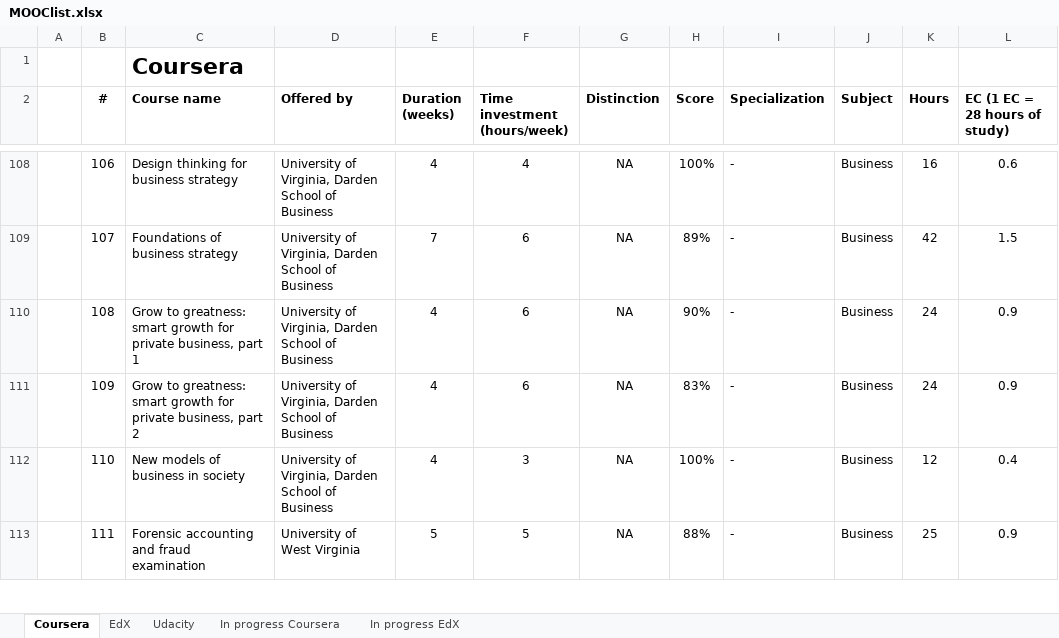
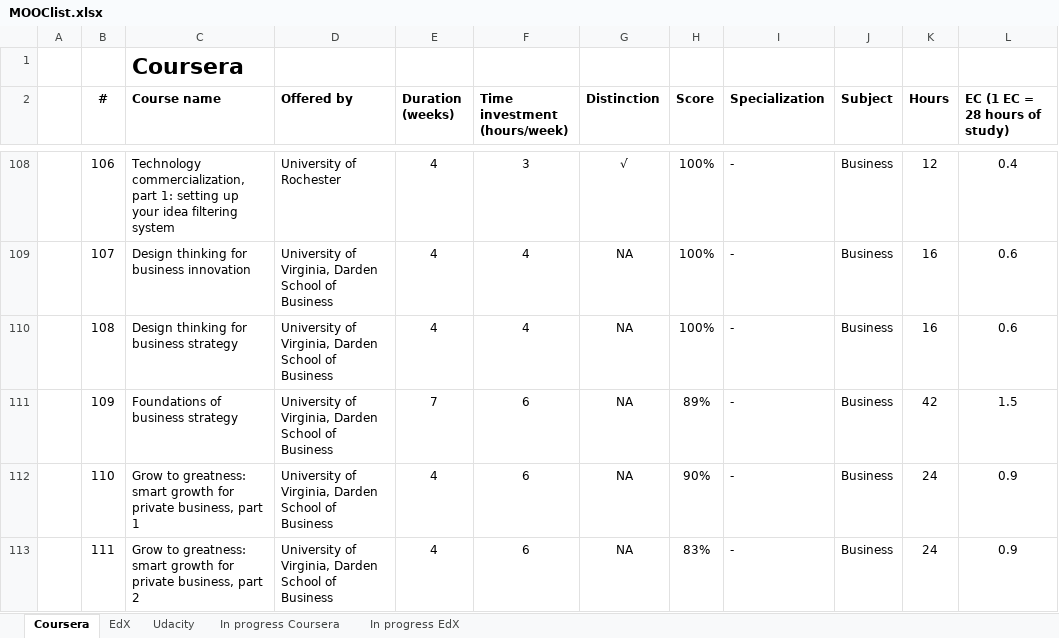
Before and after one commit to JorisSchut/MOOC-portfolio, an Excel workbook: MOOClist.xlsx, sheet Coursera, drawn as a sheet; only a part is shown, gaps mark what is left out; values as stored, in another font and other column widths than the file's, no borders; the diff covers the shown part only; the diff names each change by its address in the sheet, - before the commit and + after, or states it on an @@ line.

```diff
--- a/MOOClist.xlsx (sheet Coursera)
+++ b/MOOClist.xlsx (sheet Coursera)
-C108 (Course name): Design thinking for business strategy
+C108 (Course name): Technology commercialization, part 1: setting up your idea filtering system
-D108 (Offered by): University of Virginia, Darden School of Business
+D108 (Offered by): University of Rochester
-F108 (Time investment (hours/week)): 4
+F108 (Time investment (hours/week)): 3
-G108 (Distinction): NA
+G108 (Distinction): √
-K108 (Hours): 16
+K108 (Hours): 12
-L108 (EC (1 EC = 28 hours of study)): 0.6
+L108 (EC (1 EC = 28 hours of study)): 0.4
-C109 (Course name): Foundations of business strategy
+C109 (Course name): Design thinking for business innovation
-E109 (Duration (weeks)): 7
+E109 (Duration (weeks)): 4
-F109:F110 (Time investment (hours/week)): 6
+F109:F110 (Time investment (hours/week)): 4
-H109 (Score): 89%
+H109 (Score): 100%
-K109 (Hours): 42
+K109 (Hours): 16
-L109 (EC (1 EC = 28 hours of study)): 1.5
+L109 (EC (1 EC = 28 hours of study)): 0.6
-C110 (Course name): Grow to greatness: smart growth for private business, part 1
+C110 (Course name): Design thinking for business strategy
-H110 (Score): 90%
+H110 (Score): 100%
-K110 (Hours): 24
+K110 (Hours): 16
-L110 (EC (1 EC = 28 hours of study)): 0.9
+L110 (EC (1 EC = 28 hours of study)): 0.6
-C111 (Course name): Grow to greatness: smart growth for private business, part 2
+C111 (Course name): Foundations of business strategy
-E111 (Duration (weeks)): 4
+E111 (Duration (weeks)): 7
-H111 (Score): 83%
+H111 (Score): 89%
-K111 (Hours): 24
+K111 (Hours): 42
-L111 (EC (1 EC = 28 hours of study)): 0.9
+L111 (EC (1 EC = 28 hours of study)): 1.5
-C112 (Course name): New models of business in society
+C112 (Course name): Grow to greatness: smart growth for private business, part 1
-F112 (Time investment (hours/week)): 3
+F112 (Time investment (hours/week)): 6
-H112 (Score): 100%
+H112 (Score): 90%
-K112 (Hours): 12
+K112 (Hours): 24
-L112 (EC (1 EC = 28 hours of study)): 0.4
+L112 (EC (1 EC = 28 hours of study)): 0.9
-C113 (Course name): Forensic accounting and fraud examination
+C113 (Course name): Grow to greatness: smart growth for private business, part 2
-D113 (Offered by): University of West Virginia
+D113 (Offered by): University of Virginia, Darden School of Business
-E113 (Duration (weeks)): 5
+E113 (Duration (weeks)): 4
-F113 (Time investment (hours/week)): 5
+F113 (Time investment (hours/week)): 6
-H113 (Score): 88%
+H113 (Score): 83%
-K113 (Hours): 25
+K113 (Hours): 24
```
Also changed, not shown: 5 added rows, 3 removed rows and 73 edited cells elsewhere in this sheet, formulas that keep their value, 19 other files.
